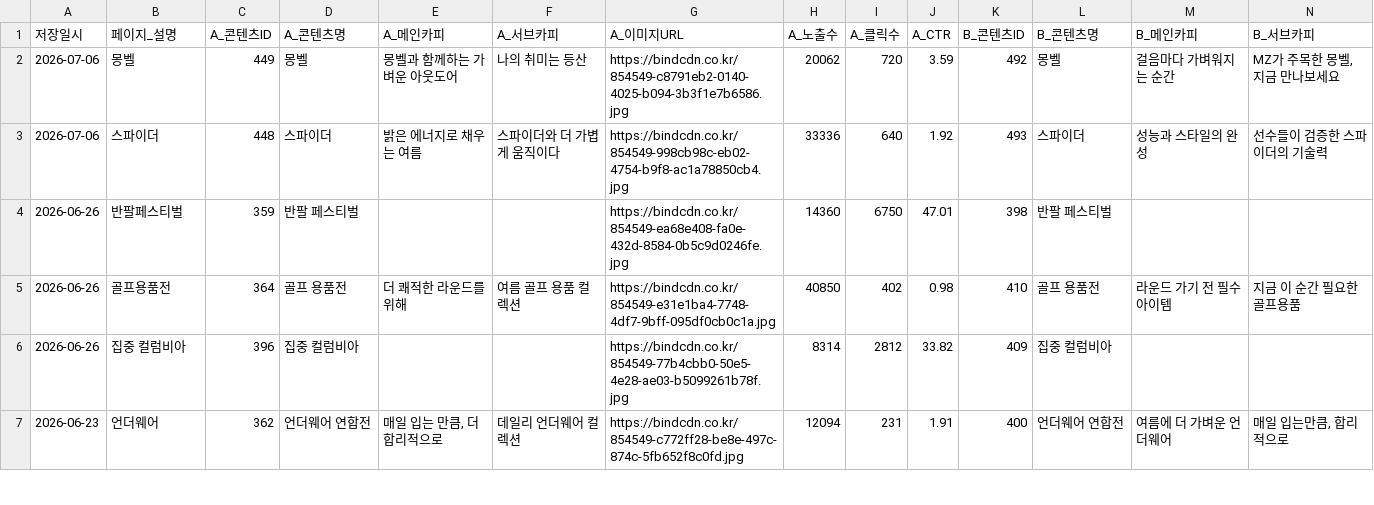
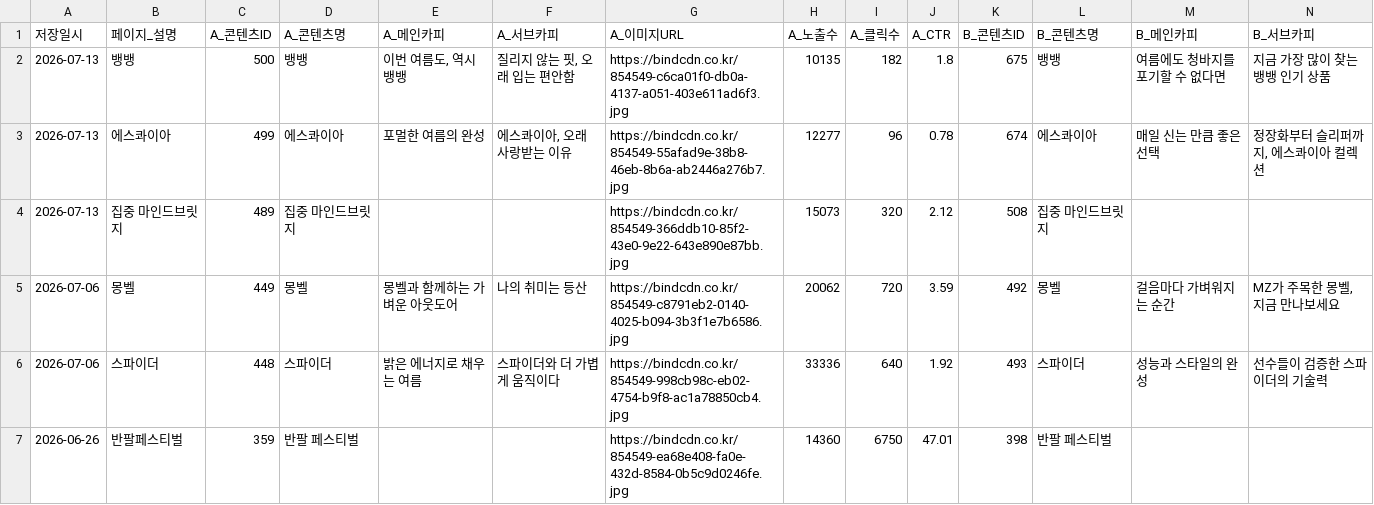
Before and after one commit to ian-bind111/ab-test-archive, a CSV file: archive.csv, drawn as a sheet; only a part is shown; the shorter side is filled out with more unchanged rows; rows hold the shown columns only; the diff names each change by its address in the sheet, - before the commit and + after, or states it on an @@ line.

Commit message:
아카이브 업데이트 (2026-07-13 16:20)

```diff
--- a/archive.csv
+++ b/archive.csv
+row 2: 2026-07-13 | 뱅뱅 | 500 | 뱅뱅 | 이번 여름도, 역시 뱅뱅 | 질리지 않는 핏, 오래 입는 편안함 | https://bindcdn.co.kr/854549-c6ca01f0-db0a-4137-a051-403e611ad6f3.jpg | 10135 | 182 | 1.8 | 675 | 뱅뱅 | 여름에도 청바지를 포기할 수 없다면 | 지금 가장 많이 찾는 뱅뱅 인기 상품
+row 3: 2026-07-13 | 에스콰이아 | 499 | 에스콰이아 | 포멀한 여름의 완성 | 에스콰이아, 오래 사랑받는 이유 | https://bindcdn.co.kr/854549-55afad9e-38b8-46eb-8b6a-ab2446a276b7.jpg | 12277 | 96 | 0.78 | 674 | 에스콰이아 | 매일 신는 만큼 좋은 선택 | 정장화부터 슬리퍼까지, 에스콰이아 컬렉션
+row 4: 2026-07-13 | 집중 마인드브릿지 | 489 | 집중 마인드브릿지 |  |  | https://bindcdn.co.kr/854549-366ddb10-85f2-43e0-9e22-643e890e87bb.jpg | 15073 | 320 | 2.12 | 508 | 집중 마인드브릿지
```
